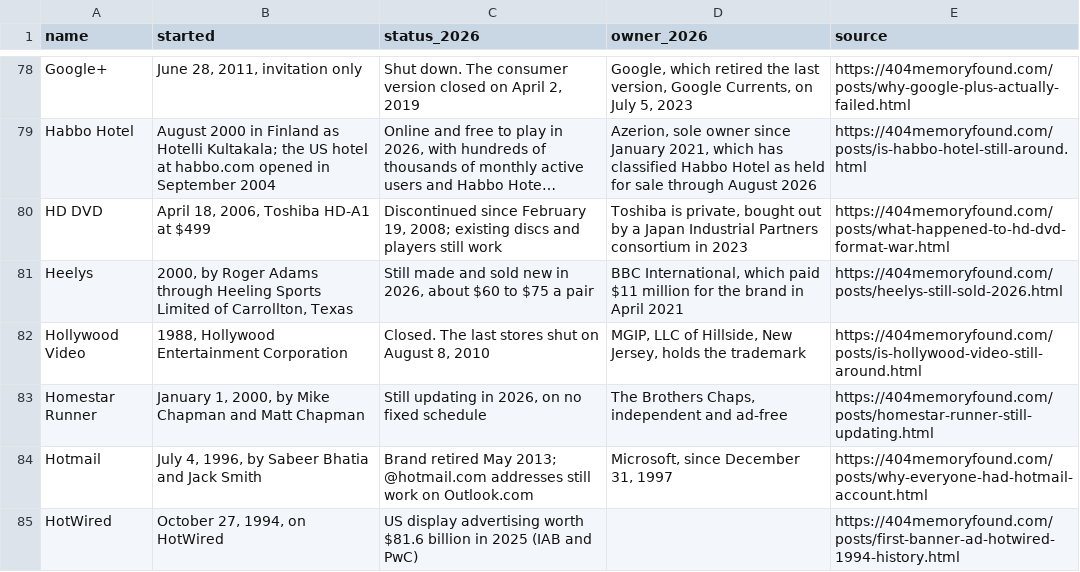
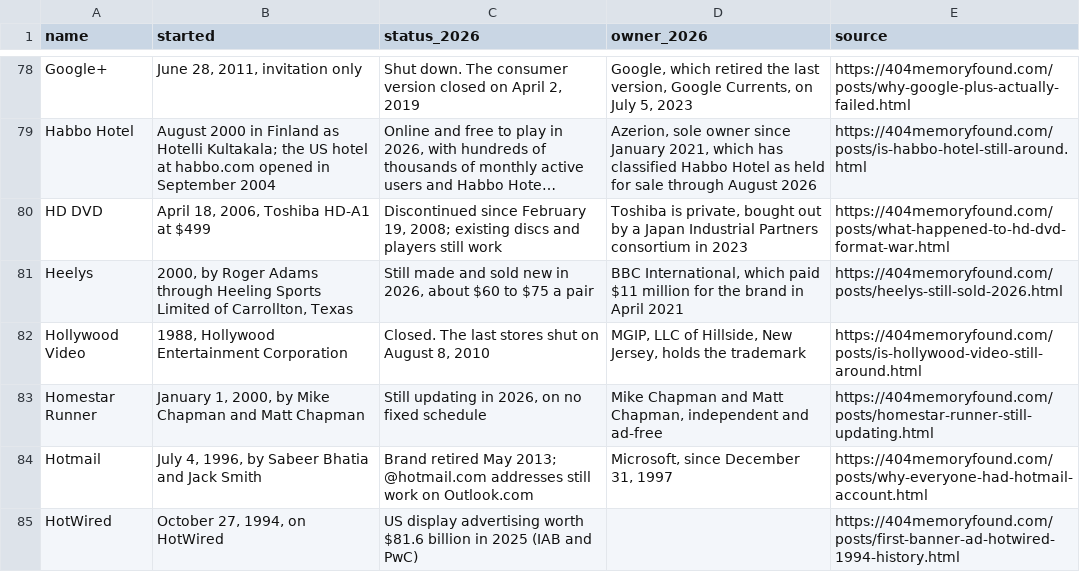
Before and after one commit to pnpaiva/404-memory-found, a CSV file: dead-brand-index.csv, drawn as a sheet; only a part is shown, gaps mark what is left out; long unchanged cells end in ….

```diff
--- a/dead-brand-index.csv
+++ b/dead-brand-index.csv
@@ -82,3 +82,3 @@ Heelys,"2000, by Roger Adams through Heeling Sports Limited of Carrollton, Texas
 Hollywood Video,"1988, Hollywood Entertainment Corporation","Closed. The last stores shut on August 8, 2010","MGIP, LLC of Hillside, New Jersey, holds the trademark",https://404memoryfound.com/posts/is-hollywood-video-still-around.html
-Homestar Runner,"January 1, 2000, by Mike Chapman and Matt Chapman","Still updating in 2026, on no fixed schedule","The Brothers Chaps, independent and ad-free",https://404memoryfound.com/posts/homestar-runner-still-updating.html
+Homestar Runner,"January 1, 2000, by Mike Chapman and Matt Chapman","Still updating in 2026, on no fixed schedule","Mike Chapman and Matt Chapman, independent and ad-free",https://404memoryfound.com/posts/homestar-runner-still-updating.html
 Hotmail,"July 4, 1996, by Sabeer Bhatia and Jack Smith",Brand retired May 2013; @hotmail.com addresses still work on Outlook.com,"Microsoft, since December 31, 1997",https://404memoryfound.com/posts/why-everyone-had-hotmail-account.html
```
Also changed, not shown: 19 other files.
